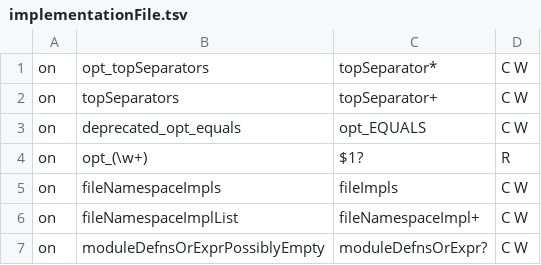
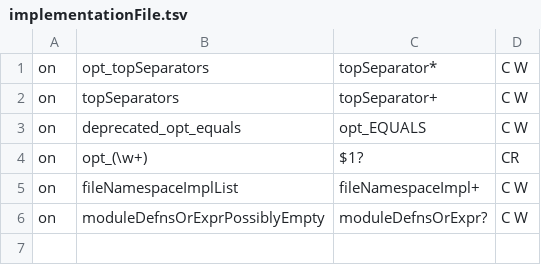
Before and after one commit to xp44mm/FslexFsyacc, a TSV file: FslexFsyacc.Test/FSharpGrammar/implementationFile.tsv, drawn as a sheet; the diff names each change by its address in the sheet, - before the commit and + after, or states it on an @@ line.

```diff
--- a/FslexFsyacc.Test/FSharpGrammar/implementationFile.tsv
+++ b/FslexFsyacc.Test/FSharpGrammar/implementationFile.tsv
-D4: R
+D4: CR
-row 5: on | fileNamespaceImpls | fileImpls | C W
```
Also changed, not shown: FslexFsyacc.Test/FSharpGrammar/signatureFile.tsv, 22 other files.
